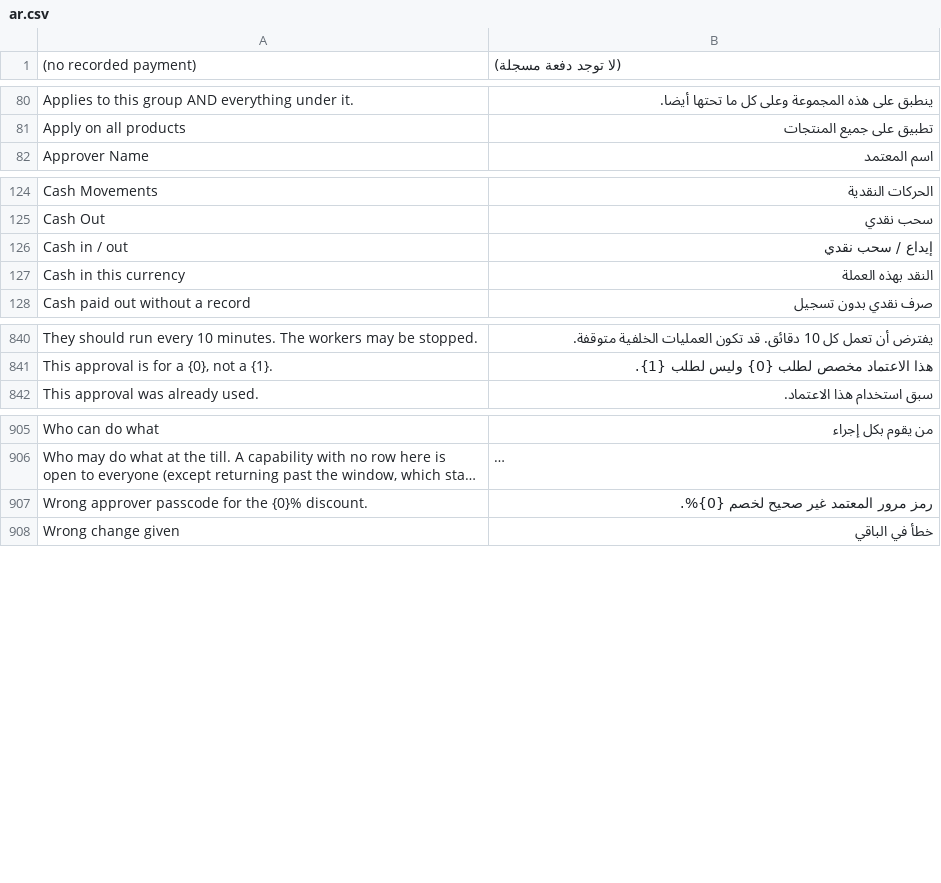
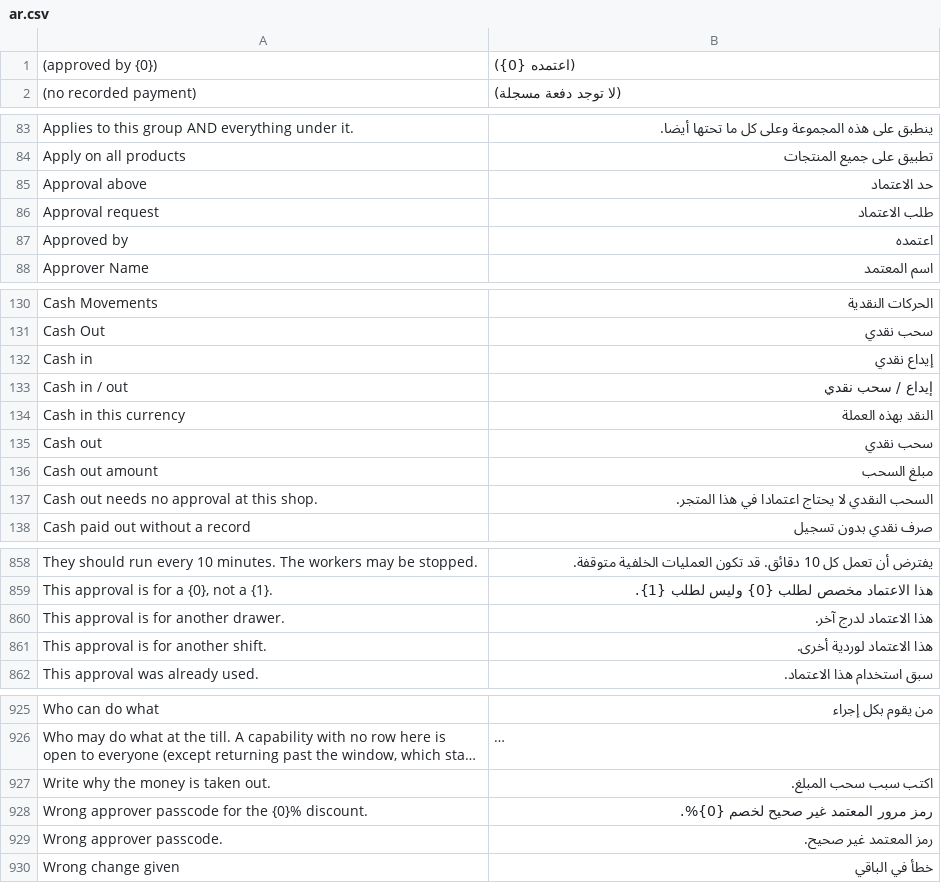
Before and after one commit to ma7mod7osam/LumenPOS, a CSV file: lumenpos/translations/ar.csv, drawn as a sheet; only a part is shown, gaps mark what is left out; long unchanged cells end in …; the diff covers the shown part only; the diff names each change by its address in the sheet, - before the commit and + after, or states it on an @@ line.

```diff
--- a/lumenpos/translations/ar.csv
+++ b/lumenpos/translations/ar.csv
+row 1: (approved by {0}) | (اعتمده {0})
+row 85: Approval above | حد الاعتماد
+row 86: Approval request | طلب الاعتماد
+row 87: Approved by | اعتمده
+row 132: Cash in | إيداع نقدي
+row 135: Cash out | سحب نقدي
+row 136: Cash out amount | مبلغ السحب
+row 137: Cash out needs no approval at this shop. | السحب النقدي لا يحتاج اعتمادا في هذا المتجر.
+row 860: This approval is for another drawer. | هذا الاعتماد لدرج آخر.
+row 861: This approval is for another shift. | هذا الاعتماد لوردية أخرى.
+row 927: Write why the money is taken out. | اكتب سبب سحب المبلغ.
+row 929: Wrong approver passcode. | رمز المعتمد غير صحيح.
```
Also changed, not shown: 15 added rows elsewhere in this file, 24 other files.
